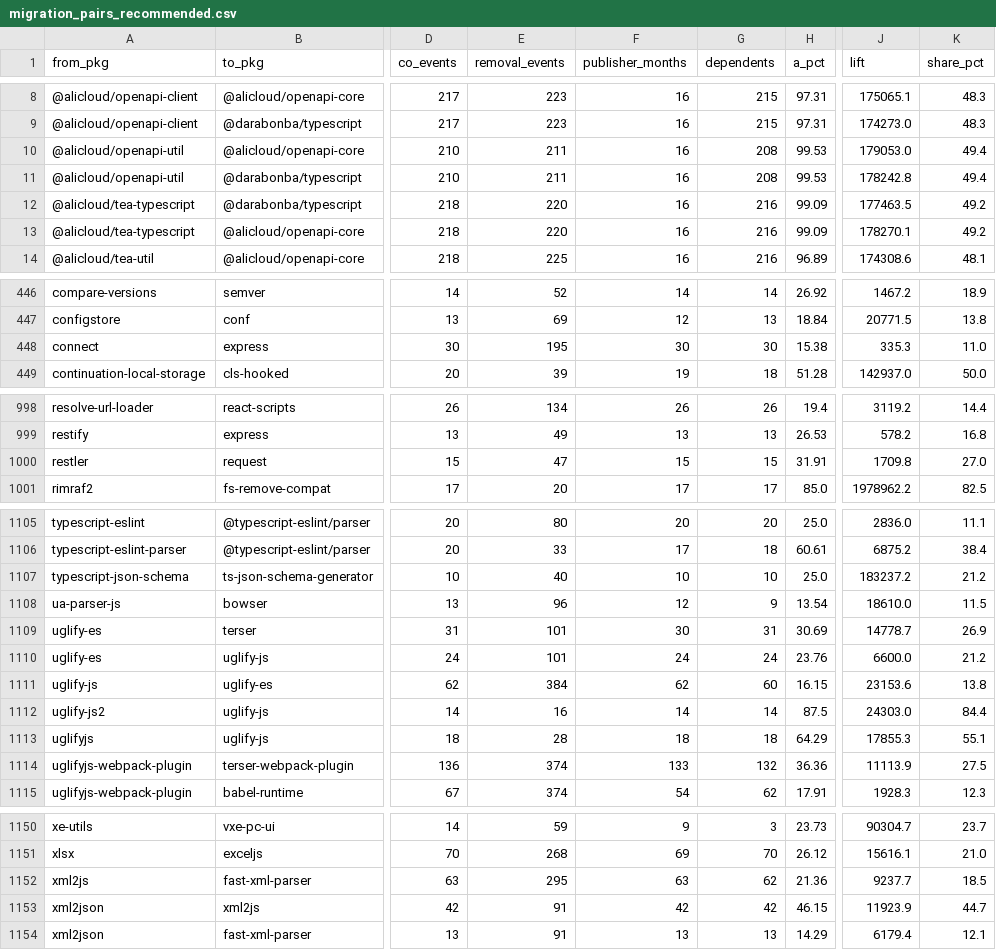
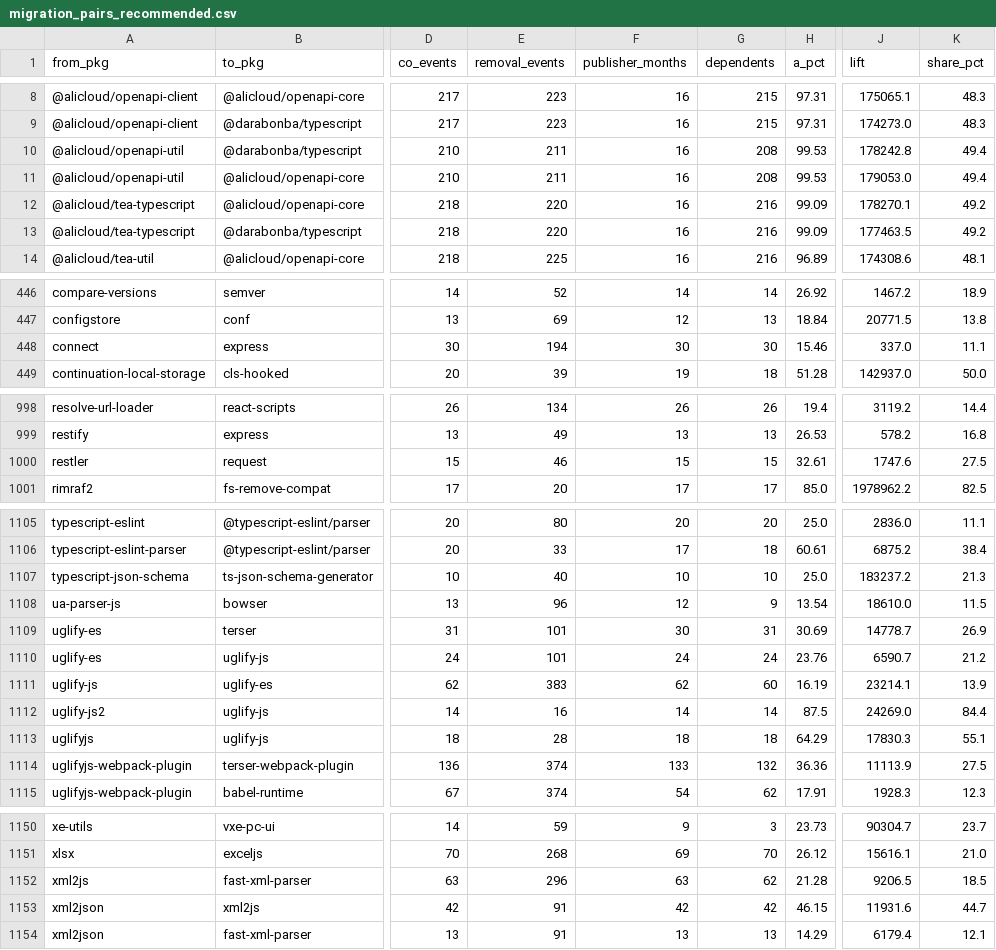
Before and after one commit to DreamingGenie/Pickage, a CSV file: datasets/migration_pairs_260908/migration_pairs_recommended.csv, drawn as a sheet; only a part is shown, gaps mark what is left out; the diff covers the shown part only; the diff names each change by its address in the sheet, - before the commit and + after, or states it on an @@ line.

```diff
--- a/datasets/migration_pairs_260908/migration_pairs_recommended.csv
+++ b/datasets/migration_pairs_260908/migration_pairs_recommended.csv
@@ row 11 moved to row 10: @alicloud/openapi-util @@
@@ row 13 moved to row 12: @alicloud/tea-typescript @@
-E448 (removal_events): 195
+E448 (removal_events): 194
-H448 (a_pct): 15.38
+H448 (a_pct): 15.46
-J448 (lift): 335.3
+J448 (lift): 337.0
-K448 (share_pct): 11.0
+K448 (share_pct): 11.1
-E1000 (removal_events): 47
+E1000 (removal_events): 46
-H1000 (a_pct): 31.91
+H1000 (a_pct): 32.61
-J1000 (lift): 1709.8
+J1000 (lift): 1747.6
-K1000 (share_pct): 27.0
+K1000 (share_pct): 27.5
-K1107 (share_pct): 21.2
+K1107 (share_pct): 21.3
-J1110 (lift): 6600.0
+J1110 (lift): 6590.7
-E1111 (removal_events): 384
+E1111 (removal_events): 383
-H1111 (a_pct): 16.15
+H1111 (a_pct): 16.19
-J1111 (lift): 23153.6
+J1111 (lift): 23214.1
-K1111 (share_pct): 13.8
+K1111 (share_pct): 13.9
-J1112 (lift): 24303.0
+J1112 (lift): 24269.0
-J1113 (lift): 17855.3
+J1113 (lift): 17830.3
-E1152 (removal_events): 295
+E1152 (removal_events): 296
-H1152 (a_pct): 21.36
+H1152 (a_pct): 21.28
-J1152 (lift): 9237.7
+J1152 (lift): 9206.5
-J1153 (lift): 11923.9
+J1153 (lift): 11931.6
```
Also changed, not shown: 13 moved rows and 47 edited cells elsewhere in this file, datasets/migration_pairs_260908/migration_pairs_strict.csv, 7 other files.
